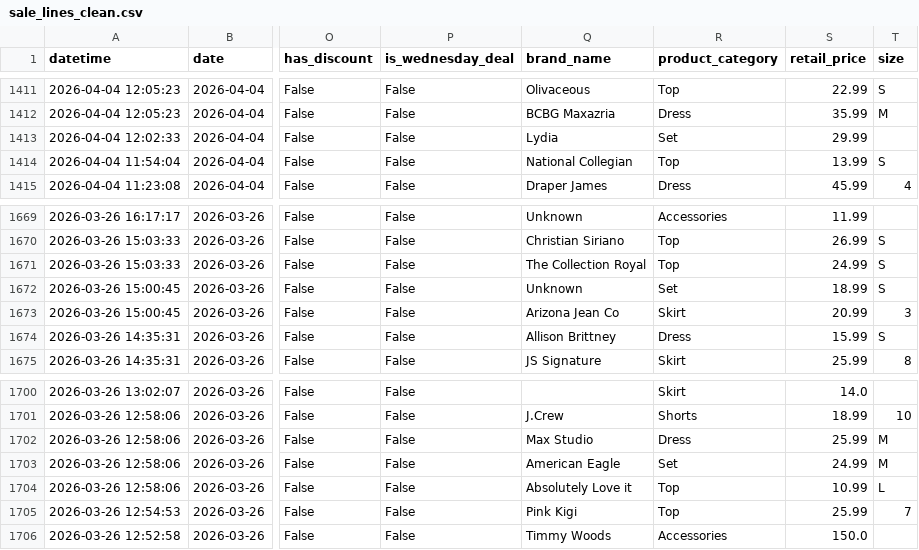
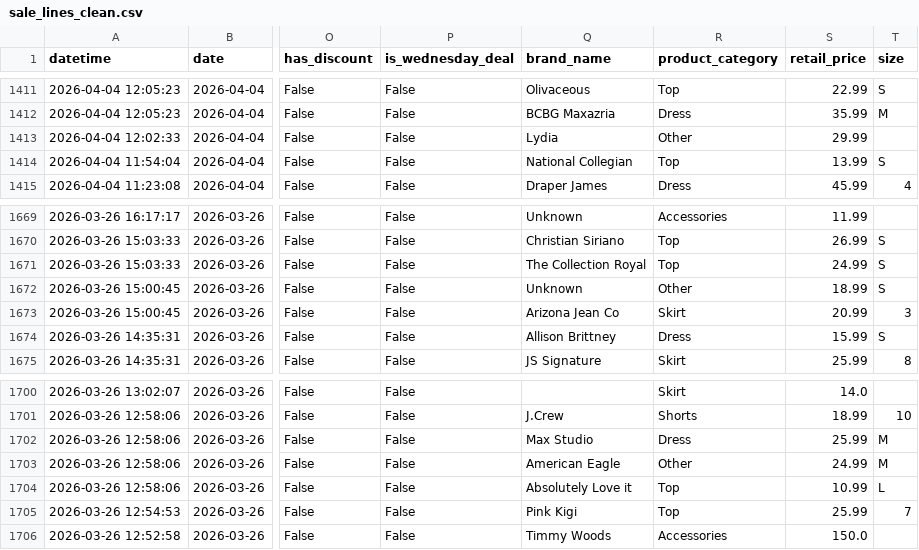
Before and after one commit to aubdero/chic-vintage, a CSV file: output/cleaned/sale_lines_clean.csv, drawn as a sheet; only a part is shown, gaps mark what is left out; the diff covers the shown part only; the diff names each change by its address in the sheet, - before the commit and + after, or states it on an @@ line.

```diff
--- a/output/cleaned/sale_lines_clean.csv
+++ b/output/cleaned/sale_lines_clean.csv
-R1413 (product_category): Set
+R1413 (product_category): Other
-R1672 (product_category): Set
+R1672 (product_category): Other
-R1703 (product_category): Set
+R1703 (product_category): Other
```
Also changed, not shown: 5 edited cells elsewhere in this file, output/analysis/category_performance.csv, output/cleaned/products_clean.csv, 2 other files.
